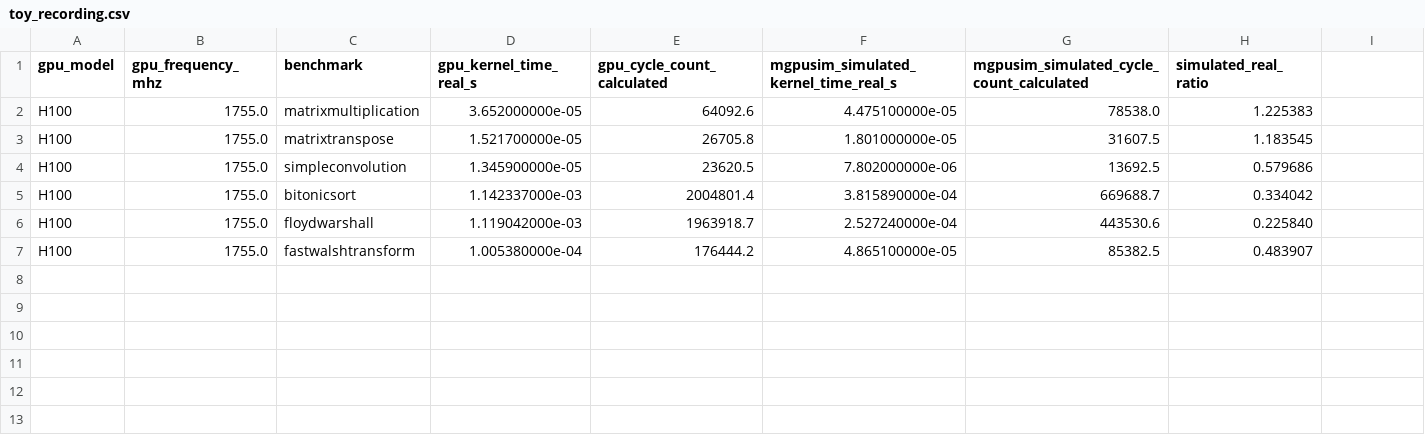
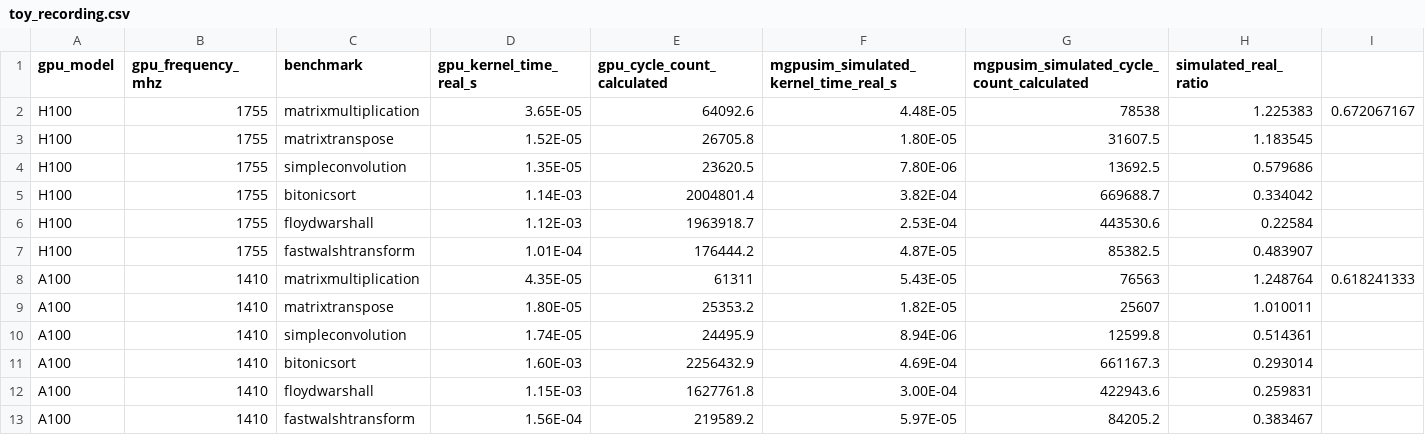
Before and after one commit to sarchlab/mgpusim, a CSV file: scripts/h100_baseline/toy_recording.csv, drawn as a sheet; the diff names each change by its address in the sheet, - before the commit and + after, or states it on an @@ line.

Commit message:
update data

```diff
--- a/scripts/h100_baseline/toy_recording.csv
+++ b/scripts/h100_baseline/toy_recording.csv
-B2:B7 (gpu_frequency_mhz): 1755.0
+B2:B7 (gpu_frequency_mhz): 1755
-D2 (gpu_kernel_time_real_s): 3.652000000e-05
+D2 (gpu_kernel_time_real_s): 3.65E-05
-F2: 4.475100000e-05
+F2: 4.48E-05
-G2: 78538.0
+G2: 78538
-I2: (empty)
+I2: 0.672067167
-D3 (gpu_kernel_time_real_s): 1.521700000e-05
+D3 (gpu_kernel_time_real_s): 1.52E-05
-F3: 1.801000000e-05
+F3: 1.80E-05
-D4 (gpu_kernel_time_real_s): 1.345900000e-05
+D4 (gpu_kernel_time_real_s): 1.35E-05
-F4: 7.802000000e-06
+F4: 7.80E-06
-D5 (gpu_kernel_time_real_s): 1.142337000e-03
+D5 (gpu_kernel_time_real_s): 1.14E-03
-F5: 3.815890000e-04
+F5: 3.82E-04
-D6 (gpu_kernel_time_real_s): 1.119042000e-03
+D6 (gpu_kernel_time_real_s): 1.12E-03
-F6: 2.527240000e-04
+F6: 2.53E-04
-H6 (simulated_real_ratio): 0.225840
+H6 (simulated_real_ratio): 0.22584
-D7 (gpu_kernel_time_real_s): 1.005380000e-04
+D7 (gpu_kernel_time_real_s): 1.01E-04
-F7: 4.865100000e-05
+F7: 4.87E-05
+row 8: A100 | 1410 | matrixmultiplication | 4.35E-05 | 61311 | 5.43E-05 | 76563 | 1.248764 | 0.618241333
+row 9: A100 | 1410 | matrixtranspose | 1.80E-05 | 25353.2 | 1.82E-05 | 25607 | 1.010011
+row 10: A100 | 1410 | simpleconvolution | 1.74E-05 | 24495.9 | 8.94E-06 | 12599.8 | 0.514361
+row 11: A100 | 1410 | bitonicsort | 1.60E-03 | 2256432.9 | 4.69E-04 | 661167.3 | 0.293014
+row 12: A100 | 1410 | floydwarshall | 1.15E-03 | 1627761.8 | 3.00E-04 | 422943.6 | 0.259831
+row 13: A100 | 1410 | fastwalshtransform | 1.56E-04 | 219589.2 | 5.97E-05 | 84205.2 | 0.383467
```
